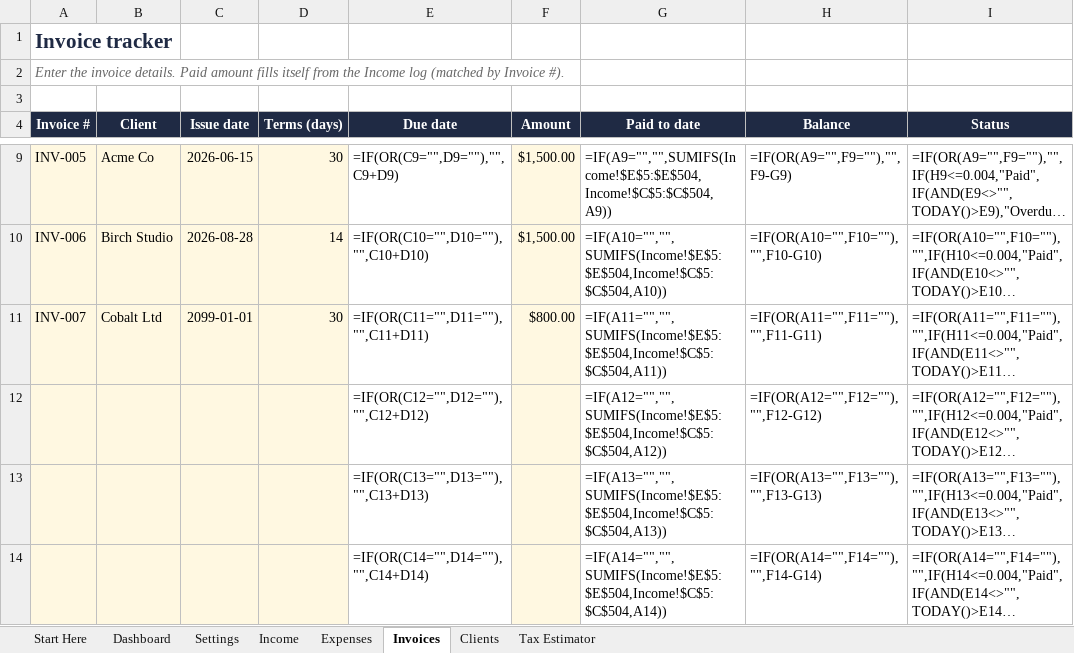
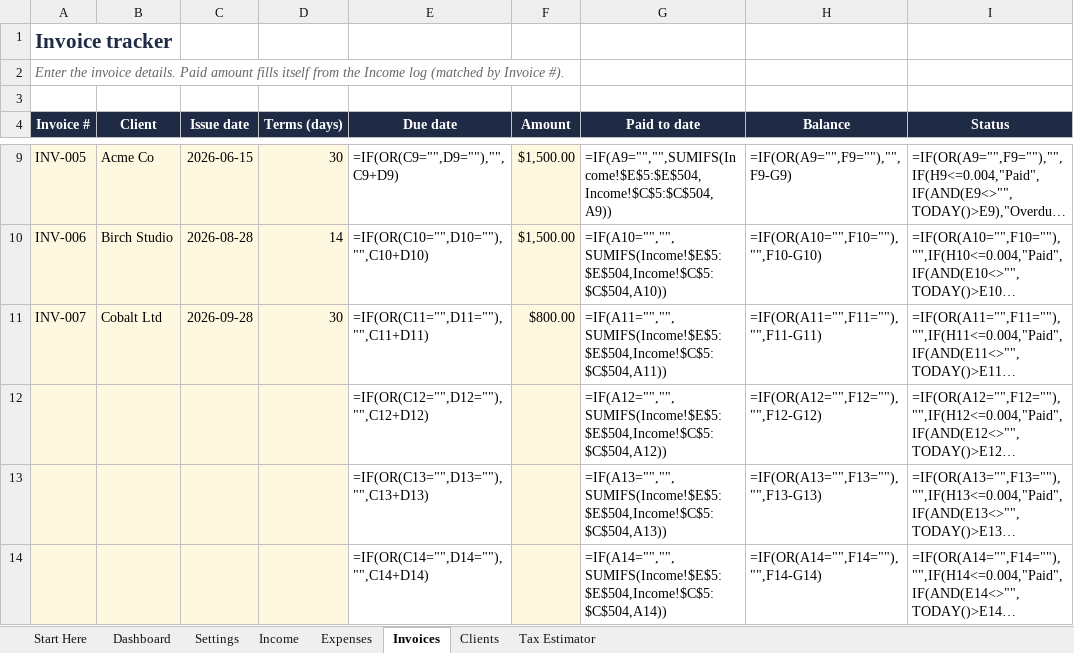
Before and after one commit to mjurgeit/learning, an Excel workbook: businesses/notion-sheets-trackers/products/Freelancer_Finance_Tracker_DEMO.xlsx, sheet Invoices, drawn as a sheet; only a part is shown, gaps mark what is left out; long unchanged cells end in …; values as stored, in another font and other column widths than the file's, no borders; formulas without a stored value are shown as written; conditional formats not drawn; the diff names each change by its address in the sheet, - before the commit and + after, or states it on an @@ line.

```diff
--- a/businesses/notion-sheets-trackers/products/Freelancer_Finance_Tracker_DEMO.xlsx (sheet Invoices)
+++ b/businesses/notion-sheets-trackers/products/Freelancer_Finance_Tracker_DEMO.xlsx (sheet Invoices)
-C11 (Issue date): 2099-01-01
+C11 (Issue date): 2026-09-28
```
Also changed, not shown: businesses/notion-sheets-trackers/products/Freelancer_Finance_Tracker.xlsx, businesses/notion-sheets-trackers/products/Freelancer_Rate_and_Project_Profit_Calculator.xlsx, 28 other files.
